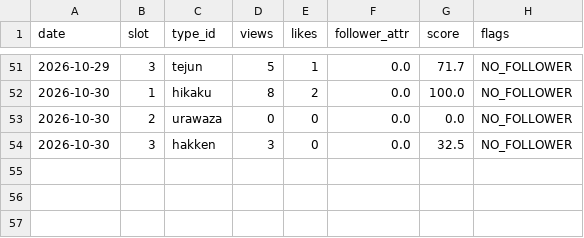
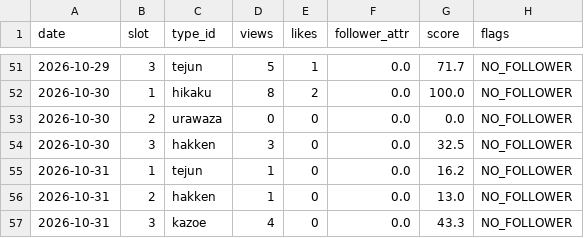
Before and after one commit to ninadiet/---, a CSV file: operation/memory/type_scores.csv, drawn as a sheet; only a part is shown, gaps mark what is left out; the diff names each change by its address in the sheet, - before the commit and + after, or states it on an @@ line.

```diff
--- a/operation/memory/type_scores.csv
+++ b/operation/memory/type_scores.csv
+row 55: 2026-10-31 | 1 | tejun | 1 | 0 | 0.0 | 16.2 | NO_FOLLOWER
+row 56: 2026-10-31 | 2 | hakken | 1 | 0 | 0.0 | 13.0 | NO_FOLLOWER
+row 57: 2026-10-31 | 3 | kazoe | 4 | 0 | 0.0 | 43.3 | NO_FOLLOWER
```
Also changed, not shown: 2 other files.
